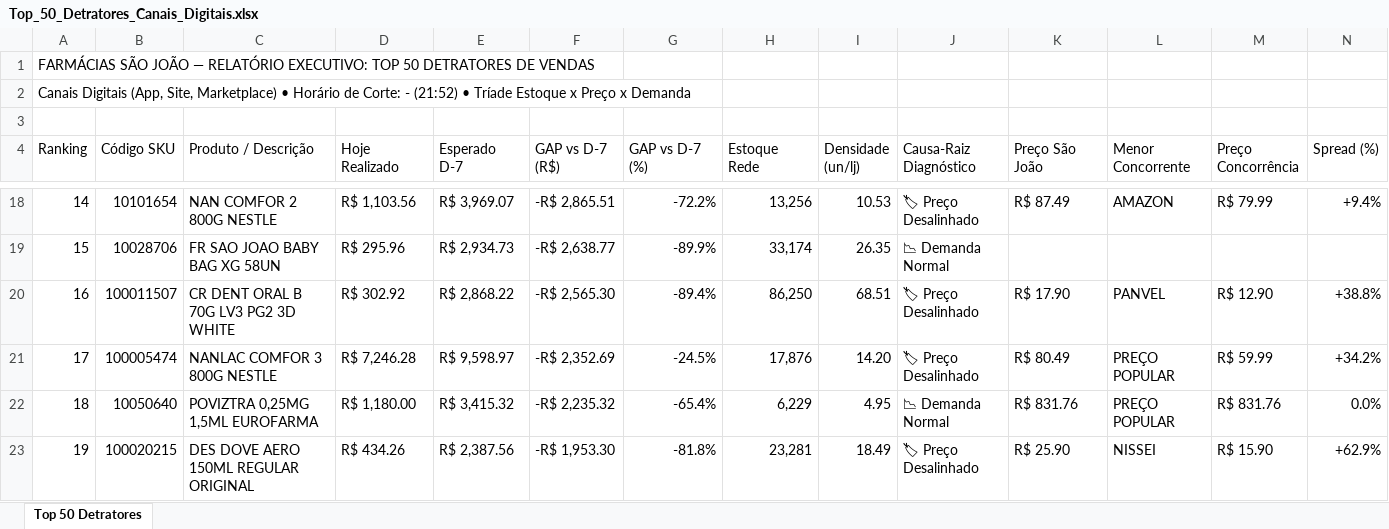
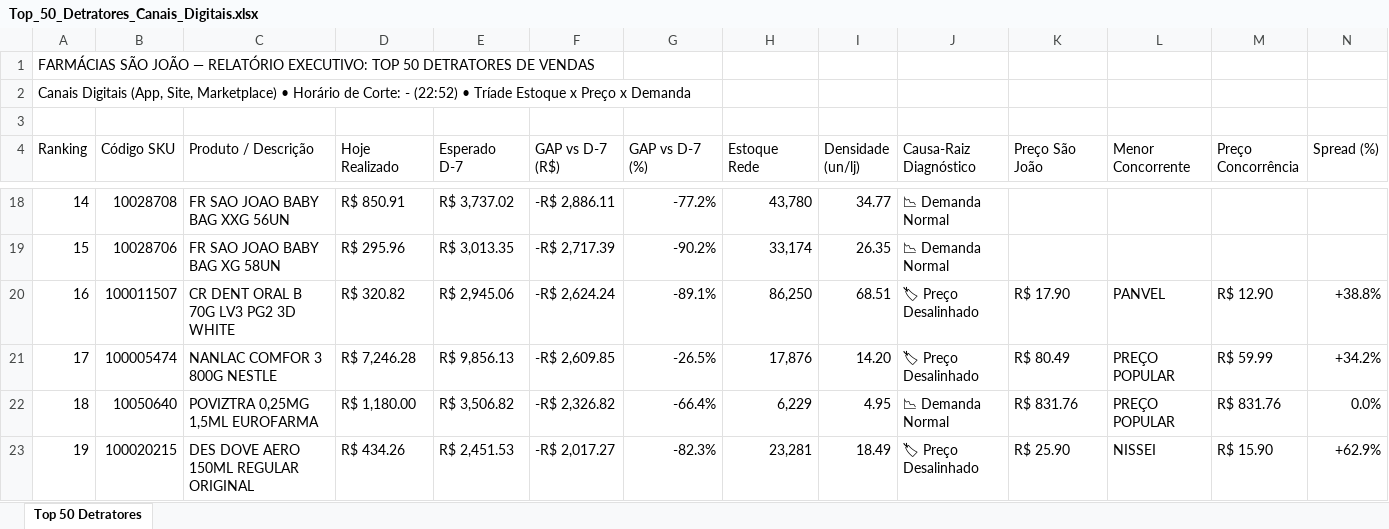
Before and after one commit to lukasg64-png/monitor-canais-digitais, an Excel workbook: data/Top_50_Detratores_Canais_Digitais.xlsx, sheet Top 50 Detratores, drawn as a sheet; only a part is shown, gaps mark what is left out; values as stored, in another font and other column widths than the file's, no cell formats; the diff covers the shown part only; the diff names each change by its address in the sheet, - before the commit and + after, or states it on an @@ line.

Commit message:
Auto-sync Qlik Sense Intraday (12/09/2026 23:21) [Corte: -]

```diff
--- a/data/Top_50_Detratores_Canais_Digitais.xlsx (sheet Top 50 Detratores)
+++ b/data/Top_50_Detratores_Canais_Digitais.xlsx (sheet Top 50 Detratores)
-A2 (Ranking): …Corte: - (21:52) • Tríade…
+A2 (Ranking): …Corte: - (22:52) • Tríade…
-B18 (Código SKU): 10101654
+B18 (Código SKU): 10028708
-C18 (Produto / Descrição): NAN COMFOR 2 800G NESTLE
+C18 (Produto / Descrição): FR SAO JOAO BABY BAG XXG 56UN
-D18 (Hoje Realizado): R$ 1,103.56
+D18 (Hoje Realizado): R$ 850.91
-E18 (Esperado D-7): R$ 3,969.07
+E18 (Esperado D-7): R$ 3,737.02
-F18 (GAP vs D-7 (R$)): -R$ 2,865.51
+F18 (GAP vs D-7 (R$)): -R$ 2,886.11
-G18 (GAP vs D-7 (%)): -72.2%
+G18 (GAP vs D-7 (%)): -77.2%
-H18 (Estoque Rede): 13,256
+H18 (Estoque Rede): 43,780
-I18 (Densidade (un/lj)): 10.53
+I18 (Densidade (un/lj)): 34.77
-J18 (Causa-Raiz Diagnóstico): 🏷 Preço Desalinhado
+J18 (Causa-Raiz Diagnóstico): 📉 Demanda Normal
-K18 (Preço São João): R$ 87.49
+K18 (Preço São João): (empty)
-L18 (Menor Concorrente): AMAZON
+L18 (Menor Concorrente): (empty)
-M18 (Preço Concorrência): R$ 79.99
+M18 (Preço Concorrência): (empty)
-N18 (Spread (%)): +9.4%
+N18 (Spread (%)): (empty)
-E19 (Esperado D-7): R$ 2,934.73
+E19 (Esperado D-7): R$ 3,013.35
-F19 (GAP vs D-7 (R$)): -R$ 2,638.77
+F19 (GAP vs D-7 (R$)): -R$ 2,717.39
-G19 (GAP vs D-7 (%)): -89.9%
+G19 (GAP vs D-7 (%)): -90.2%
-D20 (Hoje Realizado): R$ 302.92
+D20 (Hoje Realizado): R$ 320.82
-E20 (Esperado D-7): R$ 2,868.22
+E20 (Esperado D-7): R$ 2,945.06
-F20 (GAP vs D-7 (R$)): -R$ 2,565.30
+F20 (GAP vs D-7 (R$)): -R$ 2,624.24
-G20 (GAP vs D-7 (%)): -89.4%
+G20 (GAP vs D-7 (%)): -89.1%
-E21 (Esperado D-7): R$ 9,598.97
+E21 (Esperado D-7): R$ 9,856.13
-F21 (GAP vs D-7 (R$)): -R$ 2,352.69
+F21 (GAP vs D-7 (R$)): -R$ 2,609.85
-G21 (GAP vs D-7 (%)): -24.5%
+G21 (GAP vs D-7 (%)): -26.5%
-E22 (Esperado D-7): R$ 3,415.32
+E22 (Esperado D-7): R$ 3,506.82
-F22 (GAP vs D-7 (R$)): -R$ 2,235.32
+F22 (GAP vs D-7 (R$)): -R$ 2,326.82
-G22 (GAP vs D-7 (%)): -65.4%
+G22 (GAP vs D-7 (%)): -66.4%
-E23 (Esperado D-7): R$ 2,387.56
+E23 (Esperado D-7): R$ 2,451.53
-F23 (GAP vs D-7 (R$)): -R$ 1,953.30
+F23 (GAP vs D-7 (R$)): -R$ 2,017.27
-G23 (GAP vs D-7 (%)): -81.8%
+G23 (GAP vs D-7 (%)): -82.3%
```
Also changed, not shown: 382 edited cells elsewhere in this sheet, cell formats, 8 other files.
